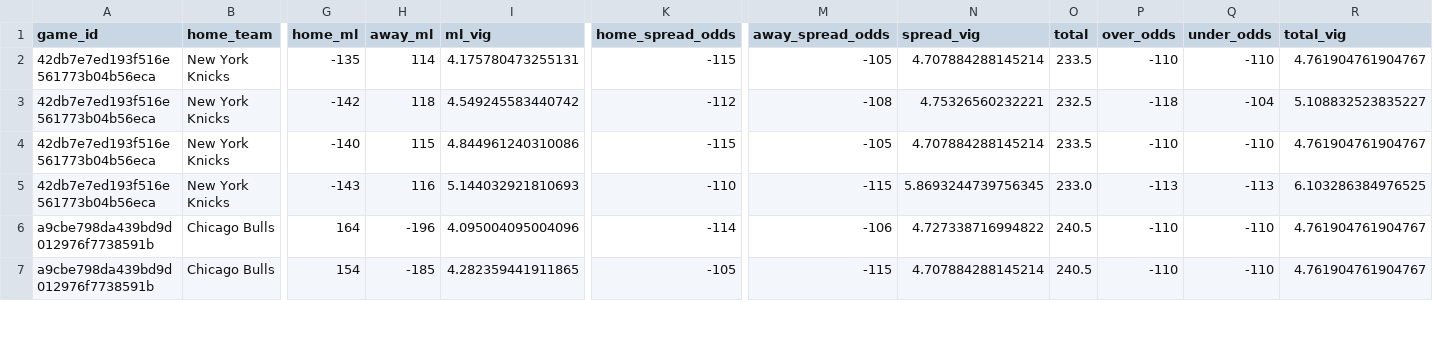
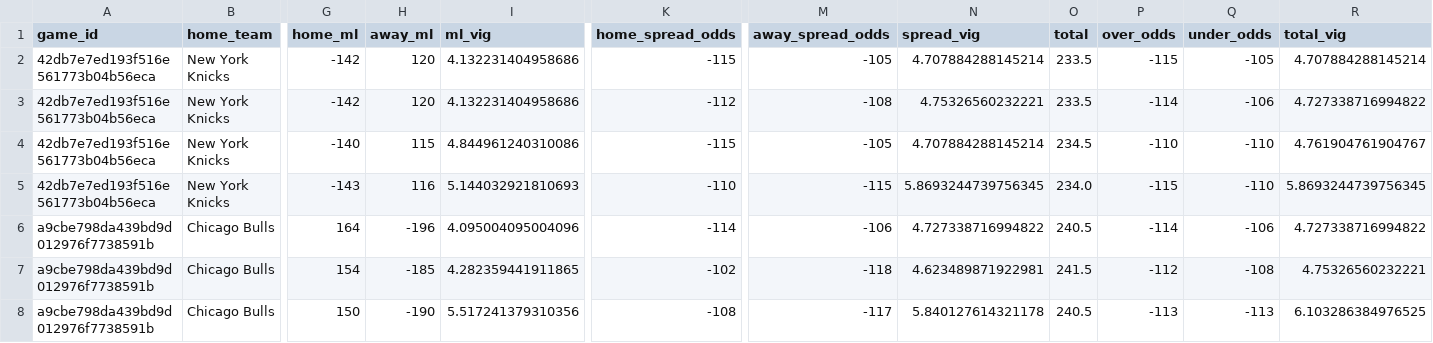
Before and after one commit to missionfromdog/bball-prediction, a CSV file: data/betting/live_odds_bookmakers_comparison.csv, drawn as a sheet; only a part is shown, gaps mark what is left out; rows hold the shown columns only; the diff covers the shown part only; the diff names each change by its address in the sheet, - before the commit and + after, or states it on an @@ line.

```diff
--- a/data/betting/live_odds_bookmakers_comparison.csv
+++ b/data/betting/live_odds_bookmakers_comparison.csv
-G2 (home_ml): -135
+G2 (home_ml): -142
-H2 (away_ml): 114
+H2 (away_ml): 120
-I2 (ml_vig): 4.175780473255131
+I2 (ml_vig): 4.132231404958686
-P2 (over_odds): -110
+P2 (over_odds): -115
-Q2 (under_odds): -110
+Q2 (under_odds): -105
-R2 (total_vig): 4.761904761904767
+R2 (total_vig): 4.707884288145214
-H3 (away_ml): 118
+H3 (away_ml): 120
-I3 (ml_vig): 4.549245583440742
+I3 (ml_vig): 4.132231404958686
-O3 (total): 232.5
+O3 (total): 233.5
-P3 (over_odds): -118
+P3 (over_odds): -114
-Q3 (under_odds): -104
+Q3 (under_odds): -106
-R3 (total_vig): 5.108832523835227
+R3 (total_vig): 4.727338716994822
-O4 (total): 233.5
+O4 (total): 234.5
-O5 (total): 233.0
+O5 (total): 234.0
-P5 (over_odds): -113
+P5 (over_odds): -115
-Q5 (under_odds): -113
+Q5 (under_odds): -110
-R5 (total_vig): 6.103286384976525
+R5 (total_vig): 5.8693244739756345
-P6 (over_odds): -110
+P6 (over_odds): -114
-Q6 (under_odds): -110
+Q6 (under_odds): -106
-R6 (total_vig): 4.761904761904767
+R6 (total_vig): 4.727338716994822
-K7 (home_spread_odds): -105
+K7 (home_spread_odds): -102
-M7 (away_spread_odds): -115
+M7 (away_spread_odds): -118
-N7 (spread_vig): 4.707884288145214
+N7 (spread_vig): 4.623489871922981
-O7 (total): 240.5
+O7 (total): 241.5
-P7 (over_odds): -110
+P7 (over_odds): -112
-Q7 (under_odds): -110
+Q7 (under_odds): -108
-R7 (total_vig): 4.761904761904767
+R7 (total_vig): 4.75326560232221
+row 8: a9cbe798da439bd9d012976f7738591b | Chicago Bulls | 150 | -190 | 5.517241379310356 | -108 | -117 | 5.840127614321178 | 240.5 | -113 | -113 | 6.103286384976525
```
Also changed, not shown: 1 added row and 16 edited cells elsewhere in this file, data/betting/live_odds_latest.csv, 1 other file.
